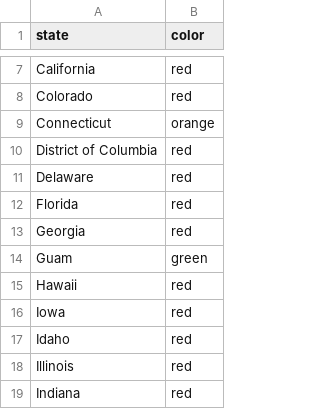
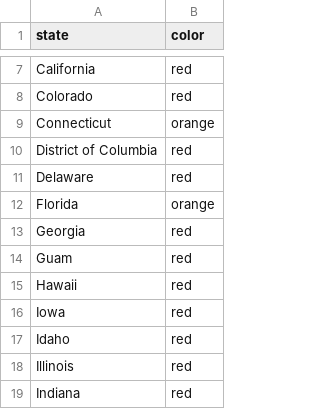
Before and after one commit to eraiyer/individual_plots_red, a CSV file: USStateColors.csv, drawn as a sheet; only a part is shown, gaps mark what is left out.

```diff
--- a/USStateColors.csv
+++ b/USStateColors.csv
@@ -11,5 +11,5 @@ District of Columbia,red
 Delaware,red
-Florida,red
+Florida,orange
 Georgia,red
-Guam,green
+Guam,red
 Hawaii,red
```
Also changed, not shown: result.csv, 1 other file.
